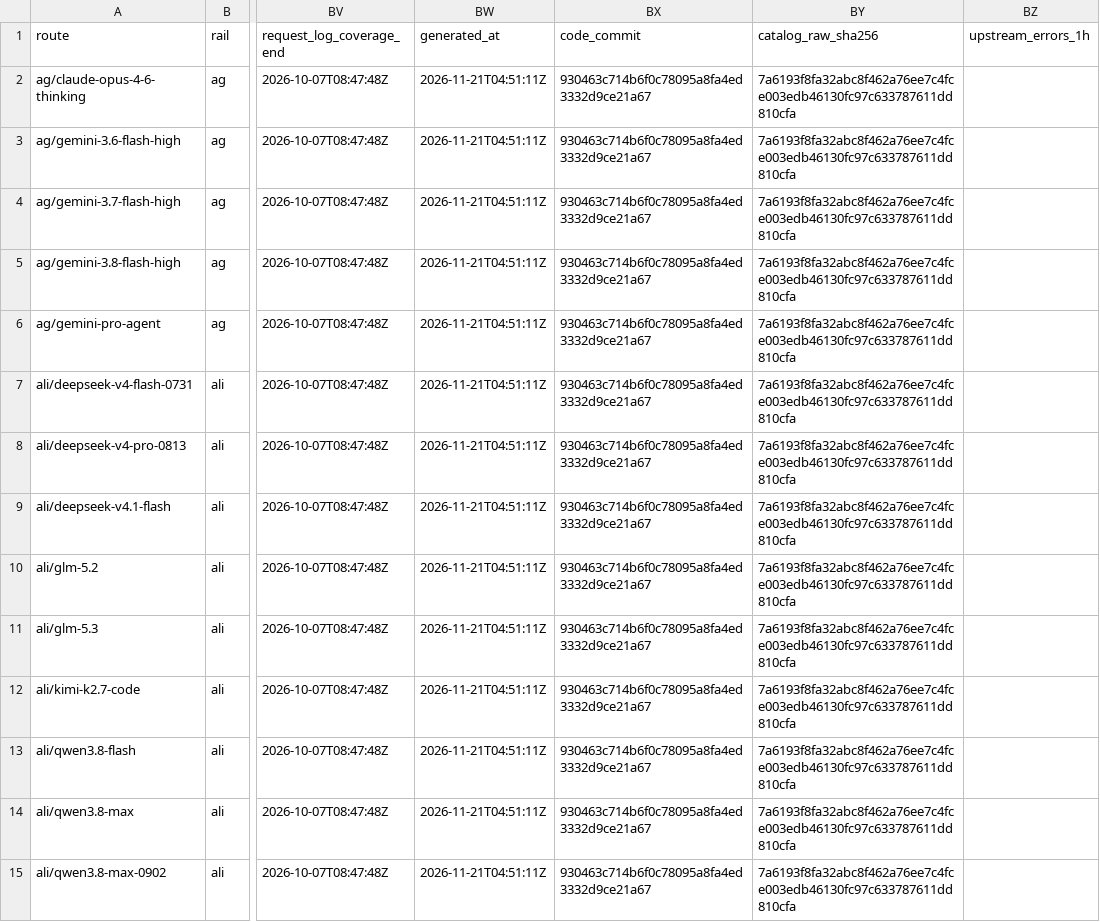
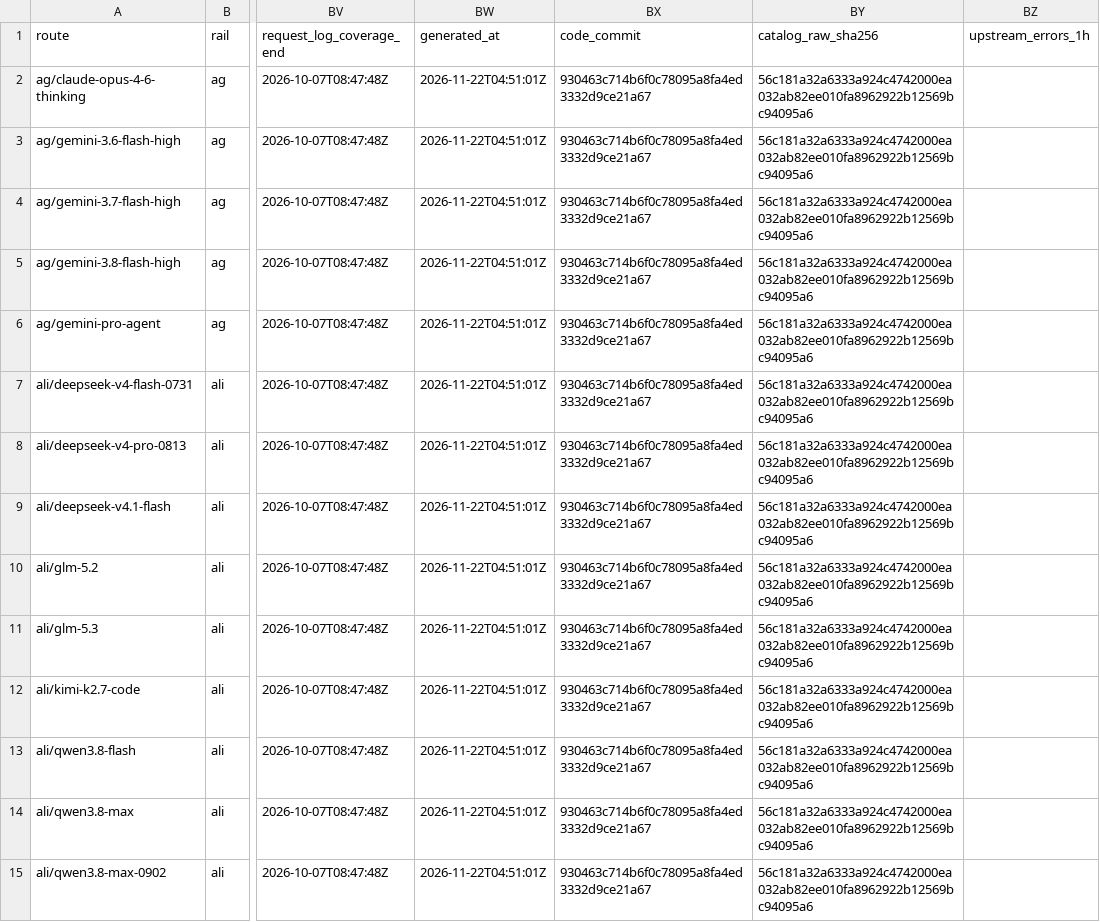
Before and after one commit to Pukujan/inference-recommendation-engine, a CSV file: inferhub/route-catalogue/latest/route-catalogue.csv, drawn as a sheet; only a part is shown, gaps mark what is left out; the diff covers the shown part only; the diff names each change by its address in the sheet, - before the commit and + after, or states it on an @@ line.

```diff
--- a/inferhub/route-catalogue/latest/route-catalogue.csv
+++ b/inferhub/route-catalogue/latest/route-catalogue.csv
-BW2:BW15 (generated_at): 2026-11-21T04:51:11Z
+BW2:BW15 (generated_at): 2026-11-22T04:51:01Z
-BY2:BY15 (catalog_raw_sha256): 7a6193f8fa32abc8f462a76ee7c4fce003edb46130fc97c633787611dd810cfa
+BY2:BY15 (catalog_raw_sha256): 56c181a32a6333a924c4742000ea032ab82ee010fa8962922b12569bc94095a6
```
Also changed, not shown: 154 edited cells elsewhere in this file, inferhub/price-snapshots/index.csv, 8 other files.
